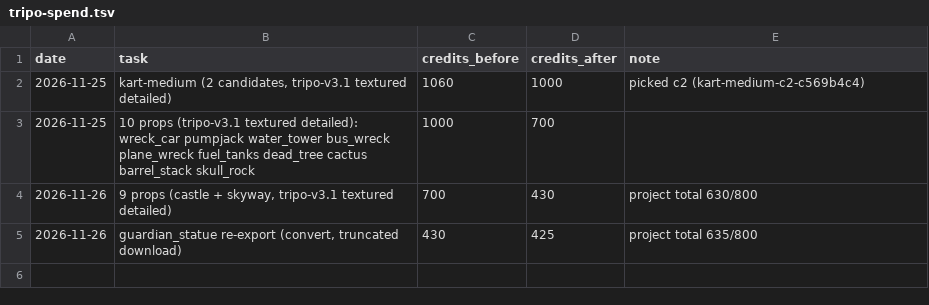
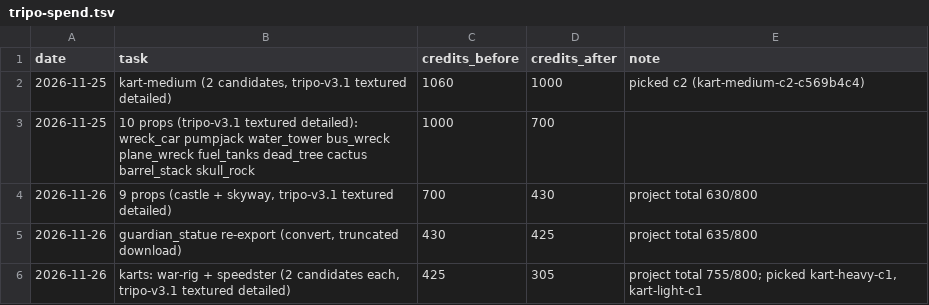
Before and after one commit to Loopback-Games/scrapburn, a TSV file: assets/tripo-spend.tsv, drawn as a sheet.

Commit message:
feat(assets): war-rig and speedster karts (Tripo, 120 credits; project total 755/800); drop stray Tripo logs

```diff
--- a/assets/tripo-spend.tsv
+++ b/assets/tripo-spend.tsv
@@ -5 +5,2 @@ date	task	credits_before	credits_after	note
 2026-11-26	guardian_statue re-export (convert, truncated download)	430	425	project total 635/800
+2026-11-26	karts: war-rig + speedster (2 candidates each, tripo-v3.1 textured detailed)	425	305	project total 755/800; picked kart-heavy-c1, kart-light-c1
```
Also changed, not shown: 5 other files.
